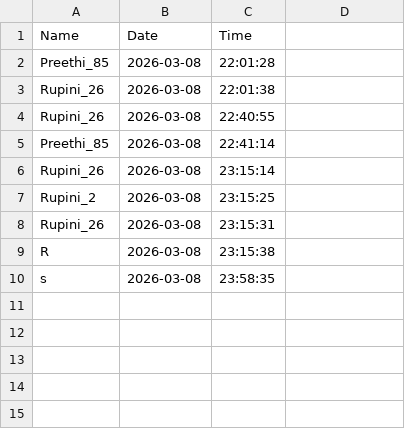
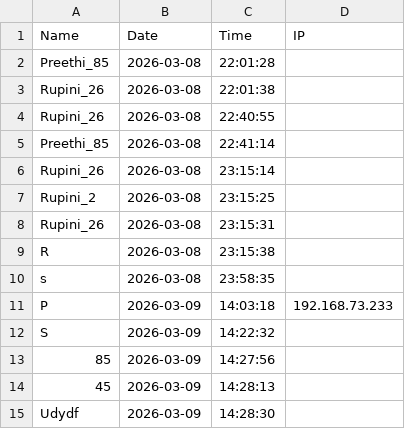
Before and after one commit to Preethiksha-V/Smart-AI-Attendance-System, a CSV file: src/attendance_logs/attendance.csv, drawn as a sheet; the diff names each change by its address in the sheet, - before the commit and + after, or states it on an @@ line.

```diff
--- a/src/attendance_logs/attendance.csv
+++ b/src/attendance_logs/attendance.csv
-D1: (empty)
+D1: IP
+row 11: P | 2026-03-09 | 14:03:18 | 192.168.73.233
+row 12: S | 2026-03-09 | 14:22:32
+row 13: 85 | 2026-03-09 | 14:27:56
+row 14: 45 | 2026-03-09 | 14:28:13
+row 15: Udydf | 2026-03-09 | 14:28:30
```
Also changed, not shown: 9 other files.
